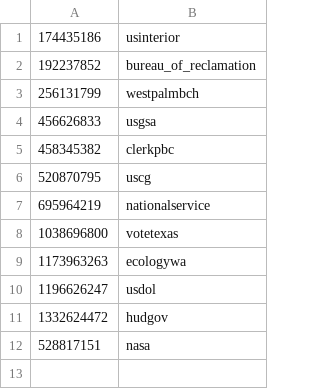
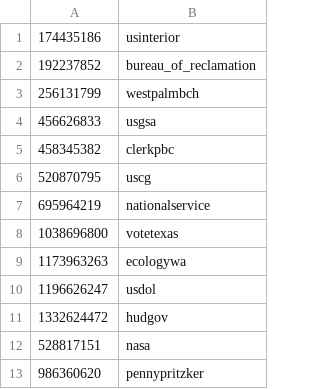
Before and after one commit to GSA/asis, a CSV file: config/instagram_profiles.csv, drawn as a sheet.

Commit message:
[Fixes #9] Instagram importer isn't working properly anymore
- Ensure test indexes/aliases are cleaned out before creating new ones in case the test suite did not exit cleanly and left the indexes around
- Updated gems

```diff
--- a/config/instagram_profiles.csv
+++ b/config/instagram_profiles.csv
@@ -12 +12,2 @@
 528817151,nasa
+986360620,pennypritzker
```
Also changed, not shown: 4 other files.
